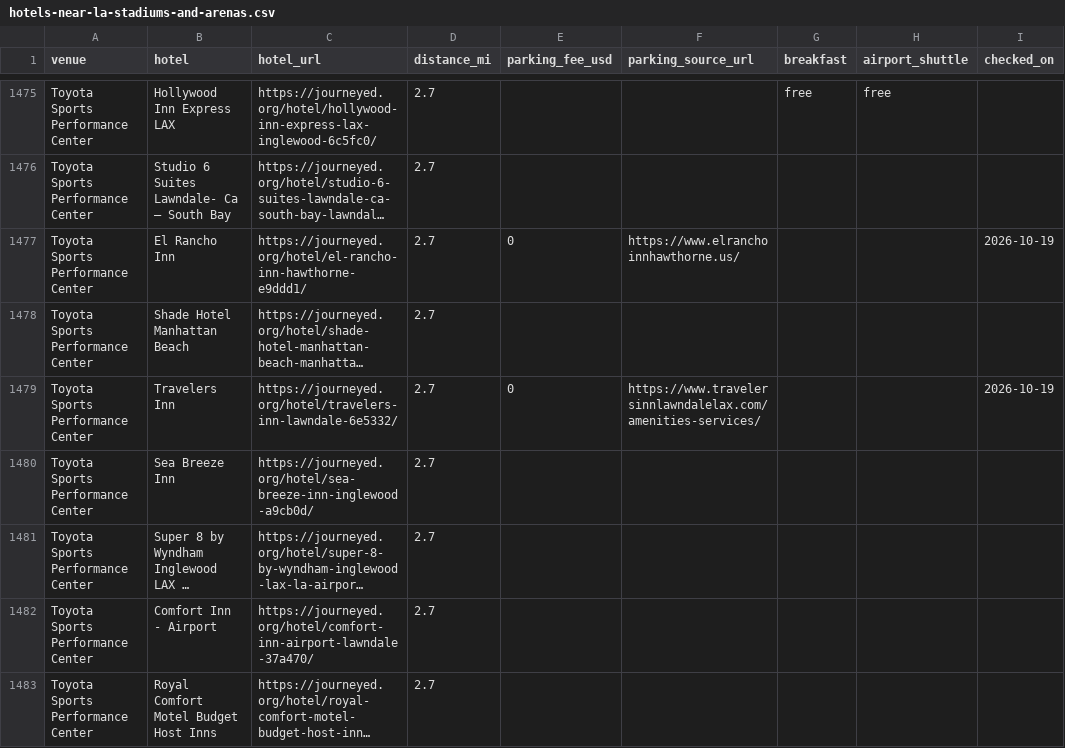
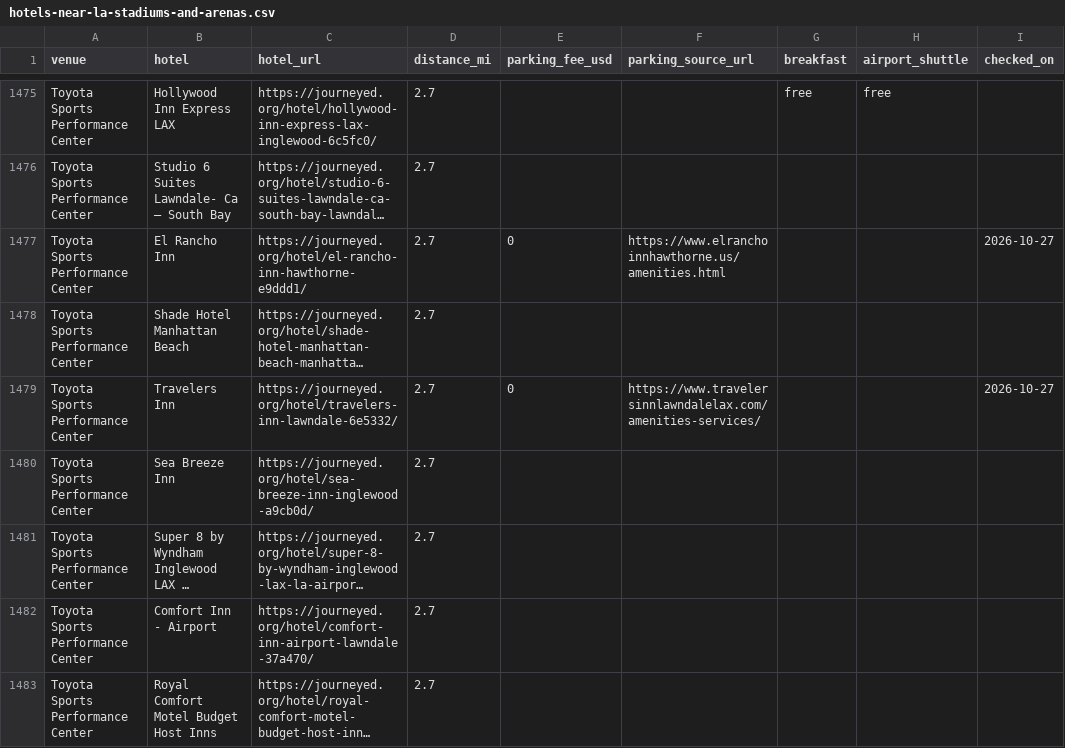
Before and after one commit to luked9/journeyed-open-data, a CSV file: reports/hotels-near-la-stadiums-and-arenas.csv, drawn as a sheet; only a part is shown, gaps mark what is left out; long unchanged cells end in …; the diff covers the shown part only; the diff names each change by its address in the sheet, - before the commit and + after, or states it on an @@ line.

```diff
--- a/reports/hotels-near-la-stadiums-and-arenas.csv
+++ b/reports/hotels-near-la-stadiums-and-arenas.csv
-F1477 (parking_source_url): https://www.elranchoinnhawthorne.us/
+F1477 (parking_source_url): https://www.elranchoinnhawthorne.us/amenities.html
-I1477 (checked_on): 2026-10-19
+I1477 (checked_on): 2026-10-27
-I1479 (checked_on): 2026-10-19
+I1479 (checked_on): 2026-10-27
```
Also changed, not shown: 139 edited cells elsewhere in this file, los-angeles/questions.csv, reports/la-hotel-check-in-and-check-out-times.csv, 23 other files.
